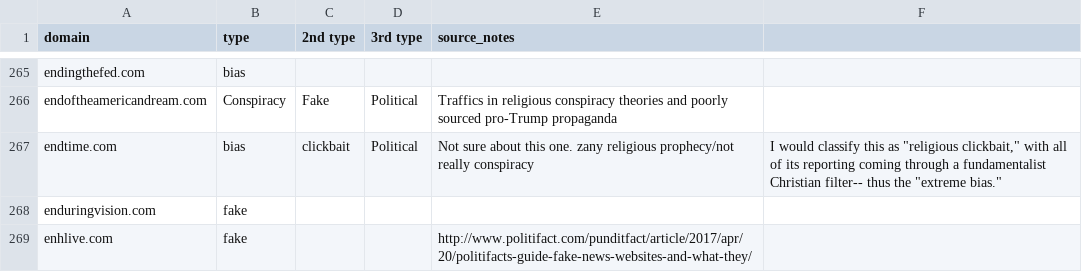
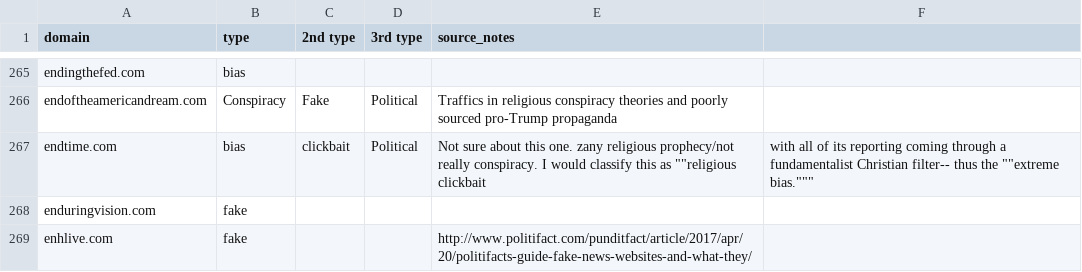
Before and after one commit to hearvox/unreliable-news, a CSV file: data/opensources-2017-04.csv, drawn as a sheet; only a part is shown, gaps mark what is left out.

Commit message:
combine notes for endtime.com

```diff
--- a/data/opensources-2017-04.csv
+++ b/data/opensources-2017-04.csv
@@ -266,3 +266,3 @@ endingthefed.com,bias, ,,,
 endoftheamericandream.com,Conspiracy,Fake,Political,Traffics in religious conspiracy theories and poorly sourced pro-Trump propaganda,
-endtime.com,bias,clickbait,Political,Not sure about this one. zany religious prophecy/not really conspiracy,"I would classify this as ""religious clickbait,"" with all of its reporting coming through a fundamentalist Christian filter-- thus the ""extreme bias."""
+endtime.com,bias,clickbait,Political,Not sure about this one. zany religious prophecy/not really conspiracy. I would classify this as ""religious clickbait,"" with all of its reporting coming through a fundamentalist Christian filter-- thus the ""extreme bias."""
 enduringvision.com,fake,,,,
```
